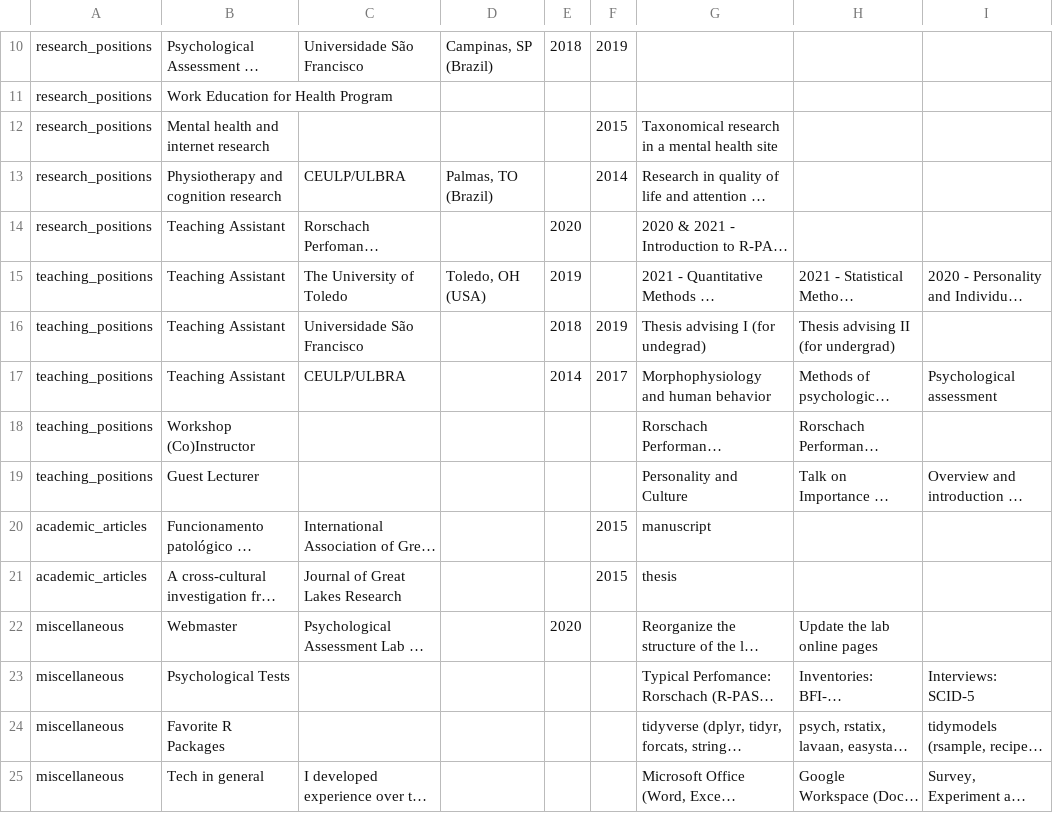
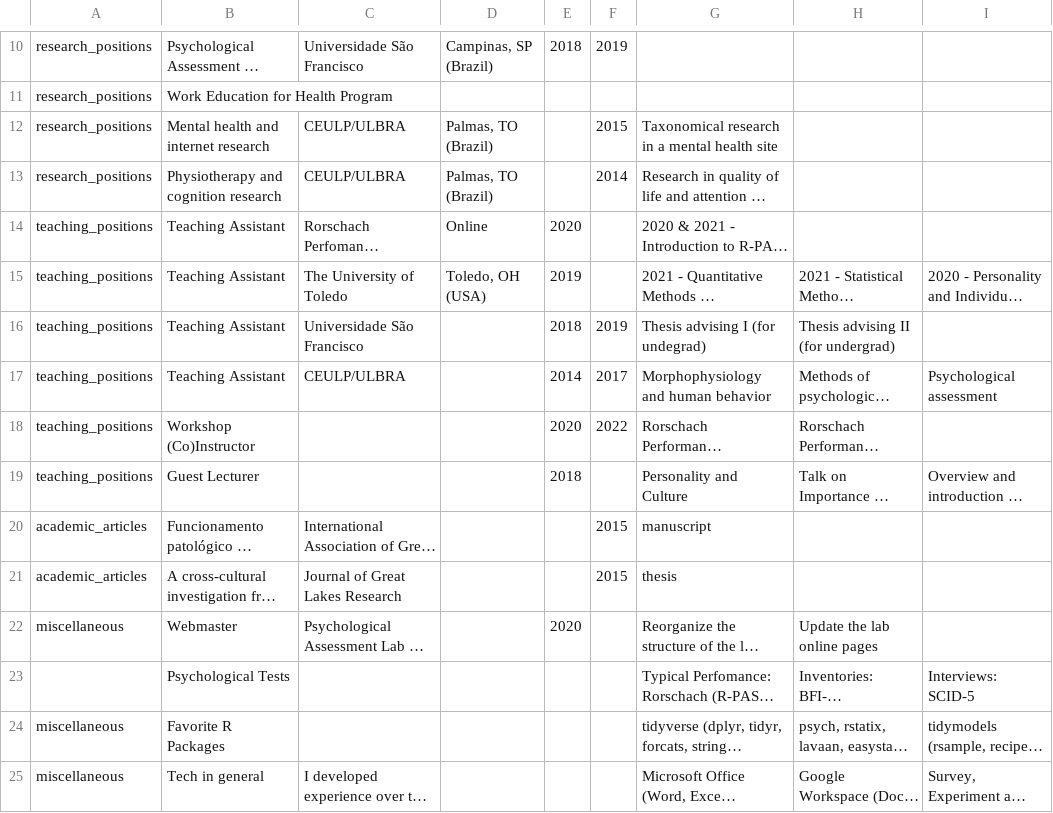
Before and after one commit to ruampimentel/Pimentel_CV, a CSV file: data/entries.csv, drawn as a sheet; only a part is shown, gaps mark what is left out; long unchanged cells end in …; the diff names each change by its address in the sheet, - before the commit and + after, or states it on an @@ line.

```diff
--- a/data/entries.csv
+++ b/data/entries.csv
-C12: (empty)
+C12: CEULP/ULBRA
-D12: (empty)
+D12: Palmas, TO (Brazil)
-A14: research_positions
+A14: teaching_positions
-D14: (empty)
+D14: Online
-E18: (empty)
+E18: 2020
-F18: (empty)
+F18: 2022
-E19: (empty)
+E19: 2018
-A23: miscellaneous
+A23: (empty)
```
Also changed, not shown: 3 other files.
